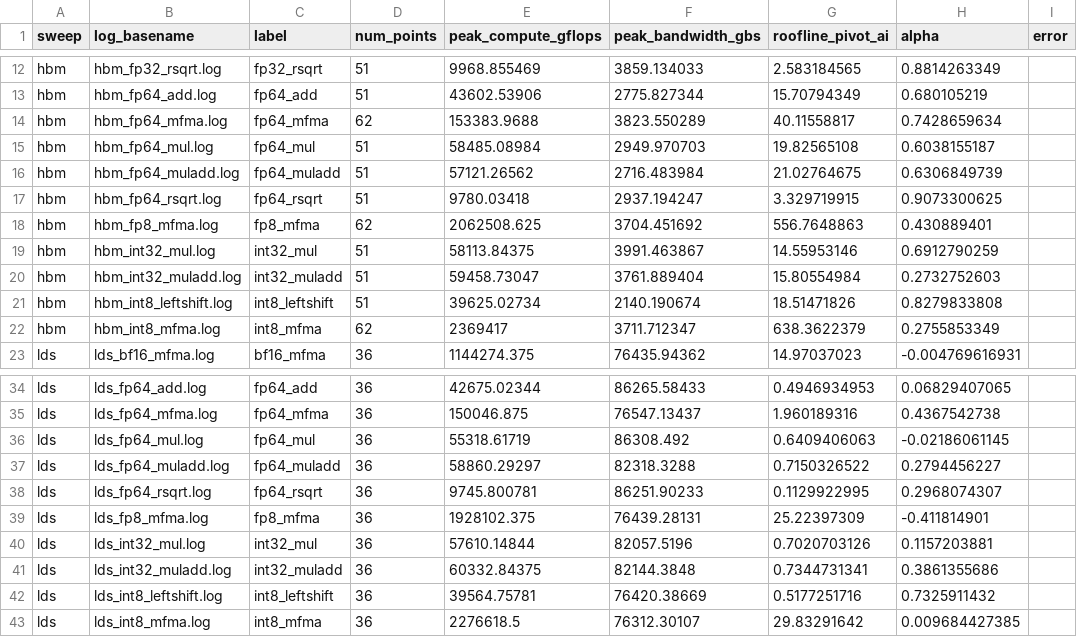
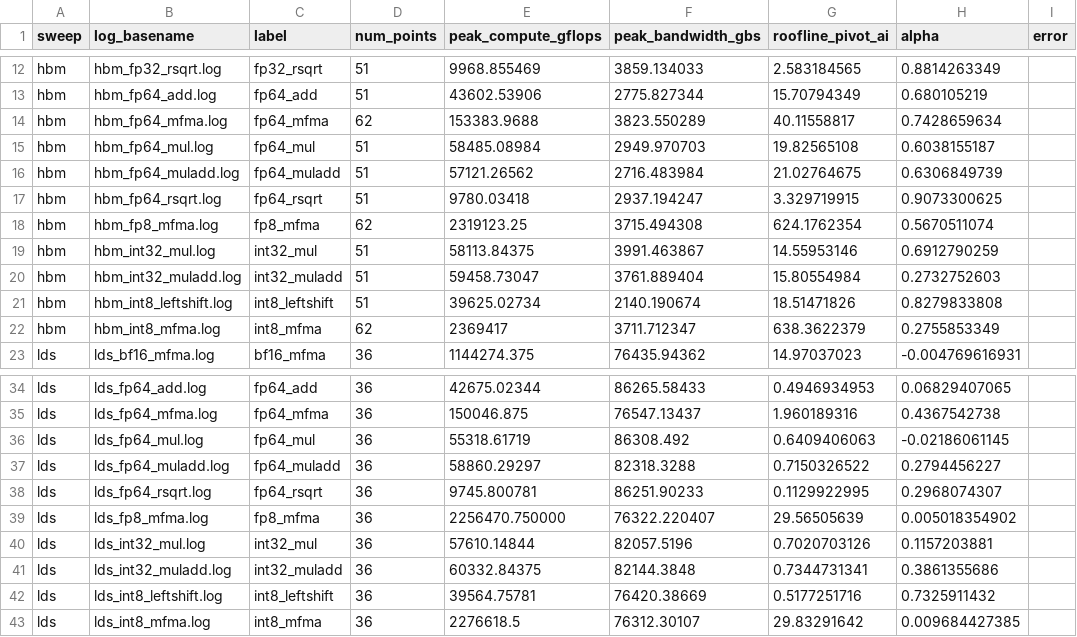
Before and after one commit to AMD-HPC/rooflineExtractor, a CSV file: config/mi325x_alpha_summary.csv, drawn as a sheet; only a part is shown, gaps mark what is left out.

```diff
--- a/config/mi325x_alpha_summary.csv
+++ b/config/mi325x_alpha_summary.csv
@@ -17,3 +17,3 @@ hbm,hbm_fp64_muladd.log,fp64_muladd,51,57121.26562,2716.483984,21.02764675,0.630
 hbm,hbm_fp64_rsqrt.log,fp64_rsqrt,51,9780.03418,2937.194247,3.329719915,0.9073300625,
-hbm,hbm_fp8_mfma.log,fp8_mfma,62,2062508.625,3704.451692,556.7648863,0.430889401,
+hbm,hbm_fp8_mfma.log,fp8_mfma,62,2319123.25,3715.494308,624.1762354,0.5670511074,
 hbm,hbm_int32_mul.log,int32_mul,51,58113.84375,3991.463867,14.55953146,0.6912790259,
@@ -38,3 +38,3 @@ lds,lds_fp64_muladd.log,fp64_muladd,36,58860.29297,82318.3288,0.7150326522,0.279
 lds,lds_fp64_rsqrt.log,fp64_rsqrt,36,9745.800781,86251.90233,0.1129922995,0.2968074307,
-lds,lds_fp8_mfma.log,fp8_mfma,36,1928102.375,76439.28131,25.22397309,-0.411814901,
+lds,lds_fp8_mfma.log,fp8_mfma,36,2256470.750000,76322.220407,29.56505639,0.005018354902,
 lds,lds_int32_mul.log,int32_mul,36,57610.14844,82057.5196,0.7020703126,0.1157203881,
```
Also changed, not shown: config/mi300a_alpha_summary.csv, config/mi300x_alpha_summary.csv, 1 other file.
